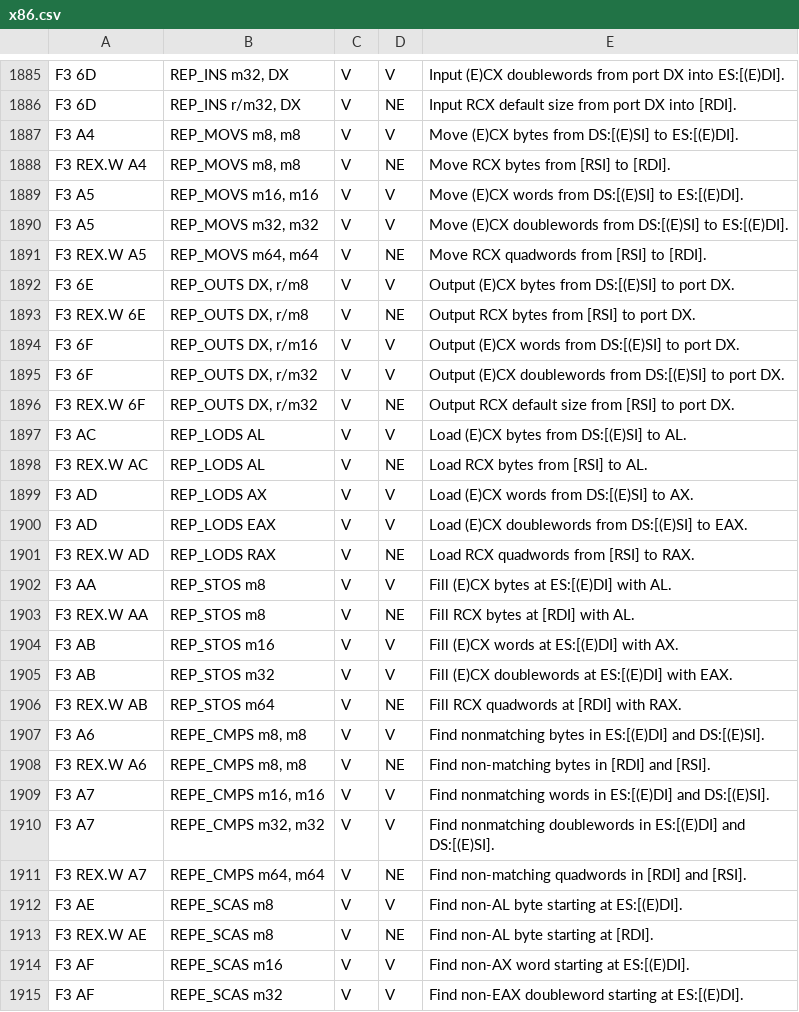
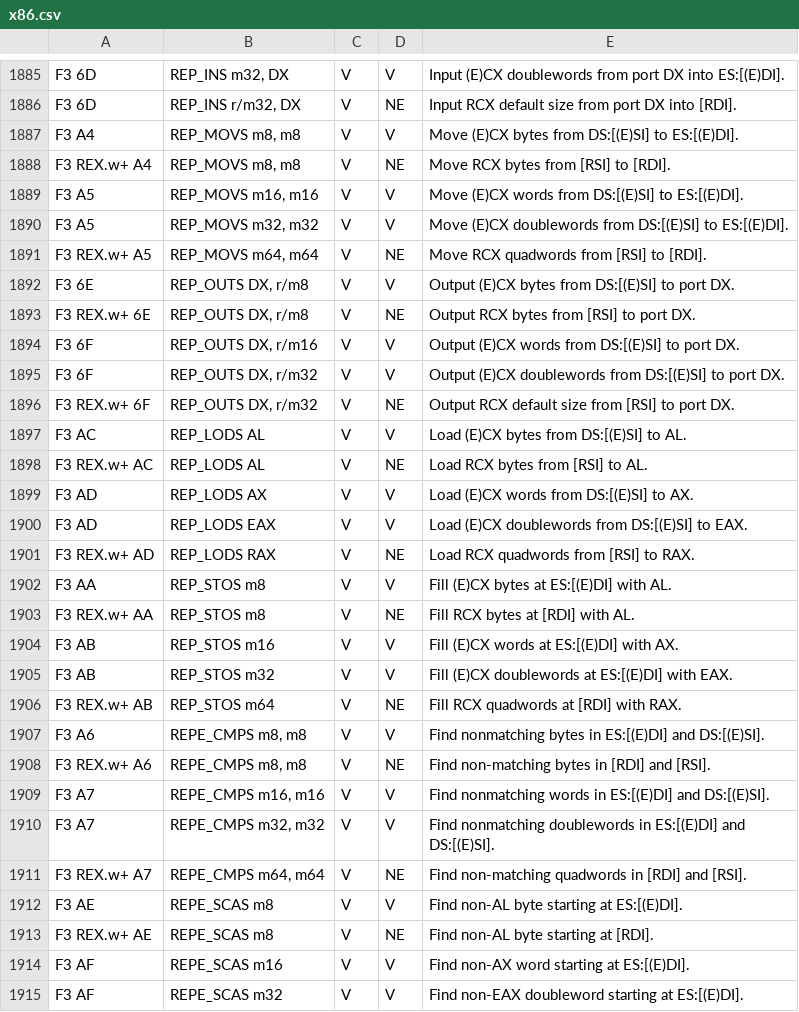
Before and after one commit to StanfordPL/x64asm, a CSV file: src/codegen/x86.csv, drawn as a sheet; only a part is shown, gaps mark what is left out; the diff covers the shown part only.

```diff
--- a/src/codegen/x86.csv
+++ b/src/codegen/x86.csv
@@ -1887,28 +1887,28 @@ F3 6D	REP_INS r/m32, DX	V	NE	Input RCX default size from port DX into [RDI].
 F3 A4	REP_MOVS m8, m8	V	V	Move (E)CX bytes from DS:[(E)SI] to ES:[(E)DI].
-F3 REX.W A4	REP_MOVS m8, m8	V	NE	Move RCX bytes from [RSI] to [RDI].
+F3 REX.w+ A4	REP_MOVS m8, m8	V	NE	Move RCX bytes from [RSI] to [RDI].
 F3 A5	REP_MOVS m16, m16	V	V	Move (E)CX words from DS:[(E)SI] to ES:[(E)DI].
 F3 A5	REP_MOVS m32, m32	V	V	Move (E)CX doublewords from DS:[(E)SI] to ES:[(E)DI].
-F3 REX.W A5	REP_MOVS m64, m64	V	NE	Move RCX quadwords from [RSI] to [RDI].
+F3 REX.w+ A5	REP_MOVS m64, m64	V	NE	Move RCX quadwords from [RSI] to [RDI].
 F3 6E	REP_OUTS DX, r/m8	V	V	Output (E)CX bytes from DS:[(E)SI] to port DX.
-F3 REX.W 6E	REP_OUTS DX, r/m8	V	NE	Output RCX bytes from [RSI] to port DX.
+F3 REX.w+ 6E	REP_OUTS DX, r/m8	V	NE	Output RCX bytes from [RSI] to port DX.
 F3 6F	REP_OUTS DX, r/m16	V	V	Output (E)CX words from DS:[(E)SI] to port DX.
 F3 6F	REP_OUTS DX, r/m32	V	V	Output (E)CX doublewords from DS:[(E)SI] to port DX.
-F3 REX.W 6F	REP_OUTS DX, r/m32	V	NE	Output RCX default size from [RSI] to port DX.
+F3 REX.w+ 6F	REP_OUTS DX, r/m32	V	NE	Output RCX default size from [RSI] to port DX.
 F3 AC	REP_LODS AL	V	V	Load (E)CX bytes from DS:[(E)SI] to AL.
-F3 REX.W AC	REP_LODS AL	V	NE	Load RCX bytes from [RSI] to AL.
+F3 REX.w+ AC	REP_LODS AL	V	NE	Load RCX bytes from [RSI] to AL.
 F3 AD	REP_LODS AX	V	V	Load (E)CX words from DS:[(E)SI] to AX.
 F3 AD	REP_LODS EAX	V	V	Load (E)CX doublewords from DS:[(E)SI] to EAX.
-F3 REX.W AD	REP_LODS RAX	V	NE	Load RCX quadwords from [RSI] to RAX.
+F3 REX.w+ AD	REP_LODS RAX	V	NE	Load RCX quadwords from [RSI] to RAX.
 F3 AA	REP_STOS m8	V	V	Fill (E)CX bytes at ES:[(E)DI] with AL.
-F3 REX.W AA	REP_STOS m8	V	NE	Fill RCX bytes at [RDI] with AL.
+F3 REX.w+ AA	REP_STOS m8	V	NE	Fill RCX bytes at [RDI] with AL.
 F3 AB	REP_STOS m16	V	V	Fill (E)CX words at ES:[(E)DI] with AX.
 F3 AB	REP_STOS m32	V	V	Fill (E)CX doublewords at ES:[(E)DI] with EAX.
-F3 REX.W AB	REP_STOS m64	V	NE	Fill RCX quadwords at [RDI] with RAX.
+F3 REX.w+ AB	REP_STOS m64	V	NE	Fill RCX quadwords at [RDI] with RAX.
 F3 A6	REPE_CMPS m8, m8	V	V	Find nonmatching bytes in ES:[(E)DI] and DS:[(E)SI].
-F3 REX.W A6	REPE_CMPS m8, m8	V	NE	Find non-matching bytes in [RDI] and [RSI].
+F3 REX.w+ A6	REPE_CMPS m8, m8	V	NE	Find non-matching bytes in [RDI] and [RSI].
 F3 A7	REPE_CMPS m16, m16	V	V	Find nonmatching words in ES:[(E)DI] and DS:[(E)SI].
 F3 A7	REPE_CMPS m32, m32	V	V	Find nonmatching doublewords in ES:[(E)DI] and DS:[(E)SI].
-F3 REX.W A7	REPE_CMPS m64, m64	V	NE	Find non-matching quadwords in [RDI] and [RSI].
+F3 REX.w+ A7	REPE_CMPS m64, m64	V	NE	Find non-matching quadwords in [RDI] and [RSI].
 F3 AE	REPE_SCAS m8	V	V	Find non-AL byte starting at ES:[(E)DI].
-F3 REX.W AE	REPE_SCAS m8	V	NE	Find non-AL byte starting at [RDI].
+F3 REX.w+ AE	REPE_SCAS m8	V	NE	Find non-AL byte starting at [RDI].
 F3 AF	REPE_SCAS m16	V	V	Find non-AX word starting at ES:[(E)DI].
```
Also changed, not shown: 126 edited cells elsewhere in this file, 3 other files.
